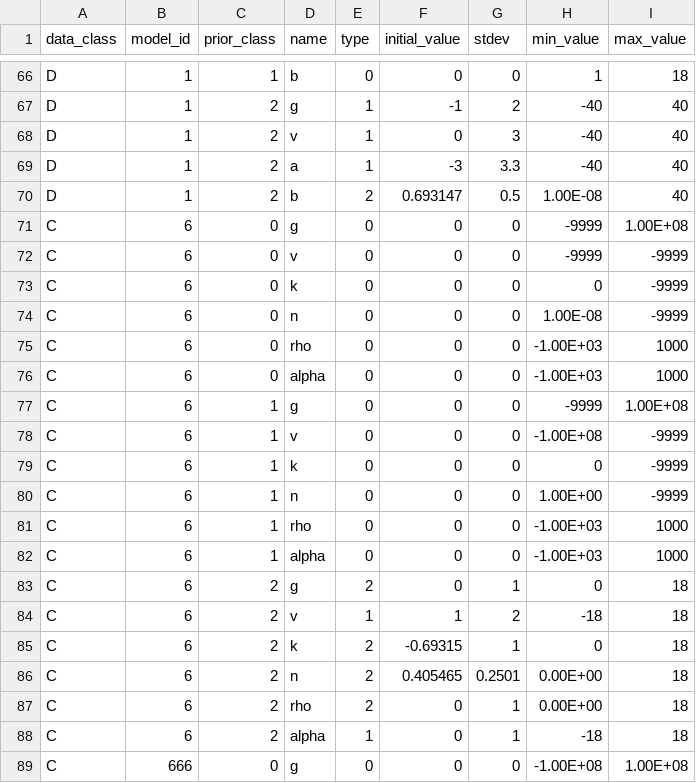
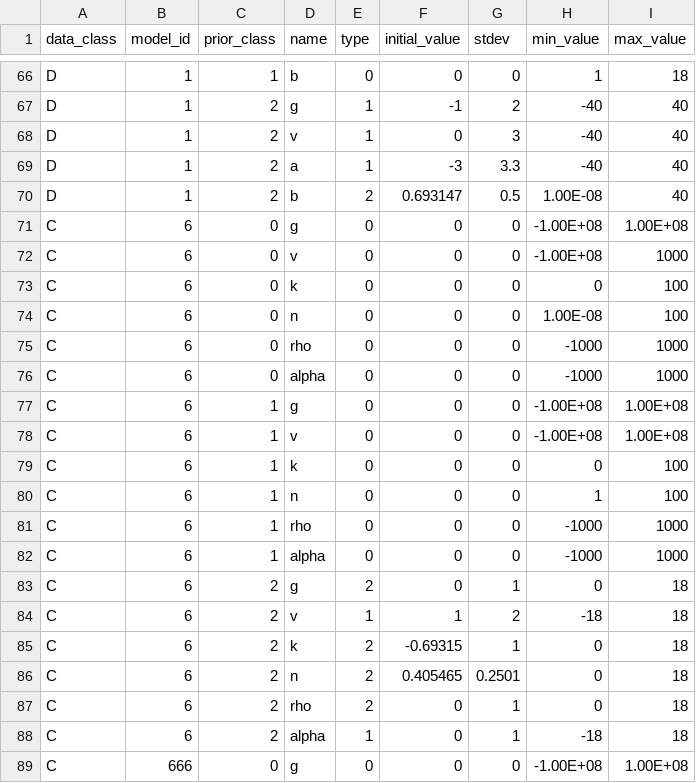
Before and after one commit to shapiromatron/bmds, a CSV file: bmds/bmds3/types/priors.csv, drawn as a sheet; only a part is shown, gaps mark what is left out.

```diff
--- a/bmds/bmds3/types/priors.csv
+++ b/bmds/bmds3/types/priors.csv
@@ -70,14 +70,14 @@ D,1,2,a,1,-3,3.3,-40,40
 D,1,2,b,2,0.693147,0.5,1.00E-08,40
-C,6,0,g,0,0,0,-9999,1.00E+08
-C,6,0,v,0,0,0,-9999,-9999
-C,6,0,k,0,0,0,0,-9999
-C,6,0,n,0,0,0,1.00E-08,-9999
-C,6,0,rho,0,0,0,-1.00E+03,1000
-C,6,0,alpha,0,0,0,-1.00E+03,1000
-C,6,1,g,0,0,0,-9999,1.00E+08
-C,6,1,v,0,0,0,-1.00E+08,-9999
-C,6,1,k,0,0,0,0,-9999
-C,6,1,n,0,0,0,1.00E+00,-9999
-C,6,1,rho,0,0,0,-1.00E+03,1000
-C,6,1,alpha,0,0,0,-1.00E+03,1000
+C,6,0,g,0,0,0,-1.00E+08,1.00E+08
+C,6,0,v,0,0,0,-1.00E+08,1000
+C,6,0,k,0,0,0,0,100
+C,6,0,n,0,0,0,1.00E-08,100
+C,6,0,rho,0,0,0,-1000,1000
+C,6,0,alpha,0,0,0,-1000,1000
+C,6,1,g,0,0,0,-1.00E+08,1.00E+08
+C,6,1,v,0,0,0,-1.00E+08,1.00E+08
+C,6,1,k,0,0,0,0,100
+C,6,1,n,0,0,0,1,100
+C,6,1,rho,0,0,0,-1000,1000
+C,6,1,alpha,0,0,0,-1000,1000
 C,6,2,g,2,0,1,0,18
@@ -85,4 +85,4 @@ C,6,2,v,1,1,2,-18,18
 C,6,2,k,2,-0.69315,1,0,18
-C,6,2,n,2,0.405465,0.2501,0.00E+00,18
-C,6,2,rho,2,0,1,0.00E+00,18
+C,6,2,n,2,0.405465,0.2501,0,18
+C,6,2,rho,2,0,1,0,18
 C,6,2,alpha,1,0,1,-18,18
```
Also changed, not shown: 3 other files.
